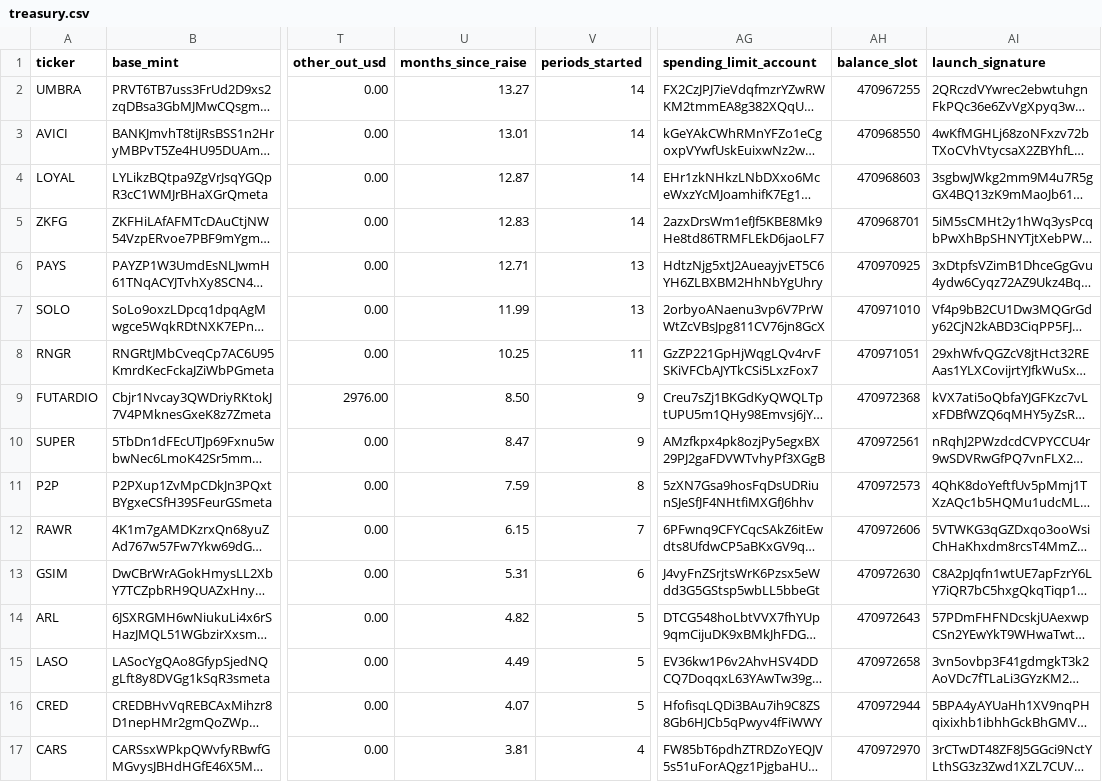
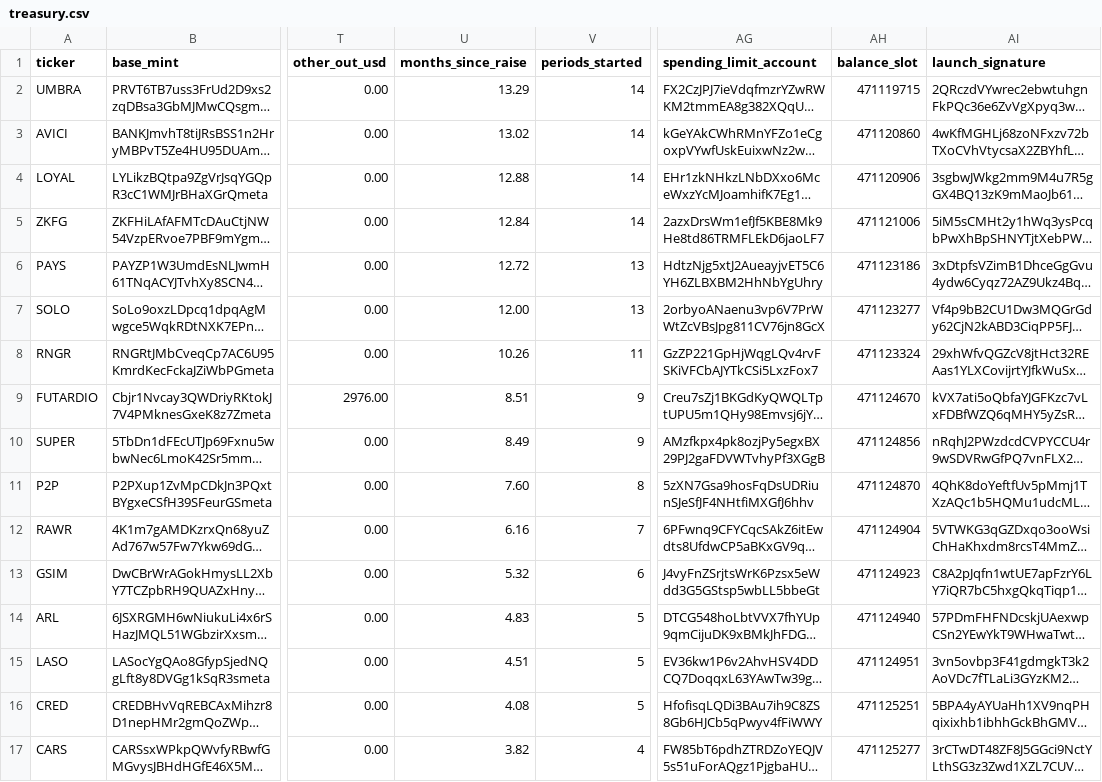
Before and after one commit to nikolaskahris-png/raise-tracker, a CSV file: data/treasury.csv, drawn as a sheet; only a part is shown, gaps mark what is left out; long unchanged cells end in …; the diff covers the shown part only; the diff names each change by its address in the sheet, - before the commit and + after, or states it on an @@ line.

```diff
--- a/data/treasury.csv
+++ b/data/treasury.csv
-U2 (months_since_raise): 13.27
+U2 (months_since_raise): 13.29
-AH2 (balance_slot): 470967255
+AH2 (balance_slot): 471119715
-U3 (months_since_raise): 13.01
+U3 (months_since_raise): 13.02
-AH3 (balance_slot): 470968550
+AH3 (balance_slot): 471120860
-U4 (months_since_raise): 12.87
+U4 (months_since_raise): 12.88
-AH4 (balance_slot): 470968603
+AH4 (balance_slot): 471120906
-U5 (months_since_raise): 12.83
+U5 (months_since_raise): 12.84
-AH5 (balance_slot): 470968701
+AH5 (balance_slot): 471121006
-U6 (months_since_raise): 12.71
+U6 (months_since_raise): 12.72
-AH6 (balance_slot): 470970925
+AH6 (balance_slot): 471123186
-U7 (months_since_raise): 11.99
+U7 (months_since_raise): 12.00
-AH7 (balance_slot): 470971010
+AH7 (balance_slot): 471123277
-U8 (months_since_raise): 10.25
+U8 (months_since_raise): 10.26
-AH8 (balance_slot): 470971051
+AH8 (balance_slot): 471123324
-U9 (months_since_raise): 8.50
+U9 (months_since_raise): 8.51
-AH9 (balance_slot): 470972368
+AH9 (balance_slot): 471124670
-U10 (months_since_raise): 8.47
+U10 (months_since_raise): 8.49
-AH10 (balance_slot): 470972561
+AH10 (balance_slot): 471124856
-U11 (months_since_raise): 7.59
+U11 (months_since_raise): 7.60
-AH11 (balance_slot): 470972573
+AH11 (balance_slot): 471124870
-U12 (months_since_raise): 6.15
+U12 (months_since_raise): 6.16
-AH12 (balance_slot): 470972606
+AH12 (balance_slot): 471124904
-U13 (months_since_raise): 5.31
+U13 (months_since_raise): 5.32
-AH13 (balance_slot): 470972630
+AH13 (balance_slot): 471124923
-U14 (months_since_raise): 4.82
+U14 (months_since_raise): 4.83
-AH14 (balance_slot): 470972643
+AH14 (balance_slot): 471124940
-U15 (months_since_raise): 4.49
+U15 (months_since_raise): 4.51
-AH15 (balance_slot): 470972658
+AH15 (balance_slot): 471124951
-U16 (months_since_raise): 4.07
+U16 (months_since_raise): 4.08
-AH16 (balance_slot): 470972944
+AH16 (balance_slot): 471125251
-U17 (months_since_raise): 3.81
+U17 (months_since_raise): 3.82
-AH17 (balance_slot): 470972970
+AH17 (balance_slot): 471125277
```
Also changed, not shown: 30 edited cells elsewhere in this file, 3 other files.
